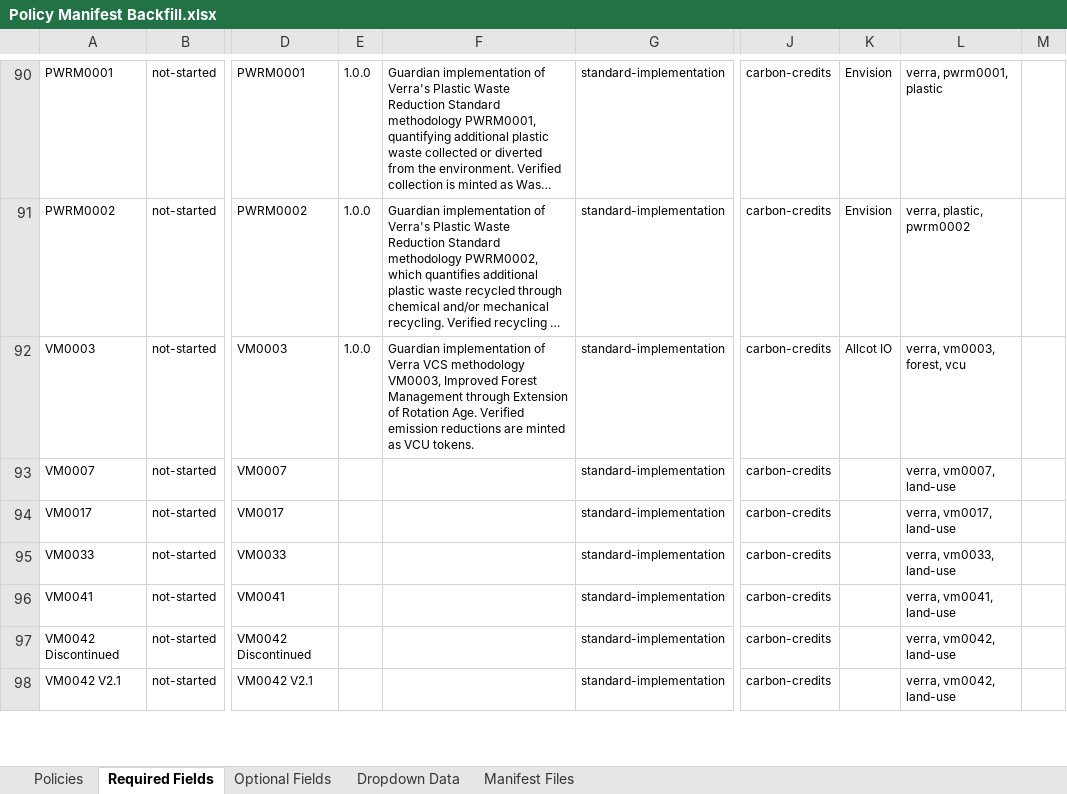
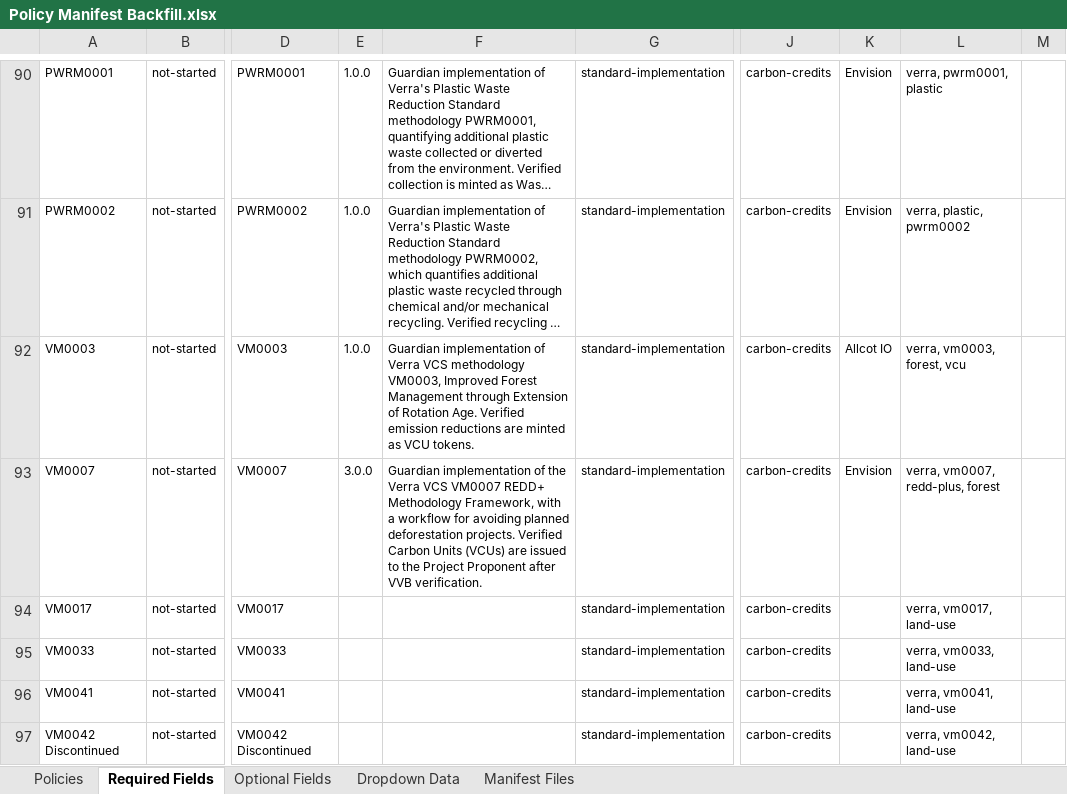
Before and after one commit to swidnikk/guardian, an Excel workbook: Methodology Library/Policy Manifest Backfill.xlsx, sheet Required Fields, drawn as a sheet; only a part is shown, gaps mark what is left out; the shorter side is filled out with more unchanged rows; long unchanged cells end in …; values as stored, in another font and other column widths than the file's, no borders; charts and pictures and table styles not drawn; the diff names each change by its address in the sheet, - before the commit and + after, or states it on an @@ line.

```diff
--- a/Methodology Library/Policy Manifest Backfill.xlsx (sheet Required Fields)
+++ b/Methodology Library/Policy Manifest Backfill.xlsx (sheet Required Fields)
-E93: (empty)
+E93: 3.0.0
-F93: (empty)
+F93: Guardian implementation of the Verra VCS VM0007 REDD+ Methodology Framework, with a workflow for avoiding planned deforestation projects. Verified Carbon Units (VCUs) are issued to the Project Proponent after VVB verification.
-K93: (empty)
+K93: Envision
-L93: verra, vm0007, land-use
+L93: verra, vm0007, redd-plus, forest
```
Also changed, not shown: sheet Policies, sheet Optional Fields, 1 other file.
